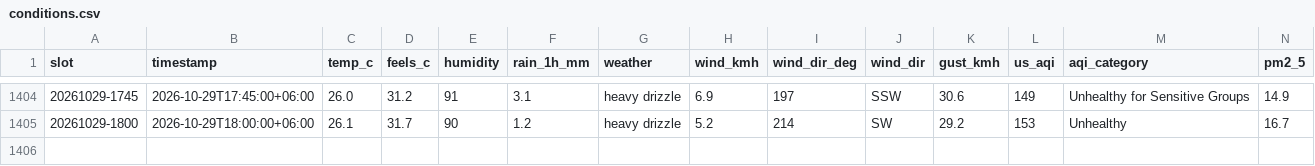
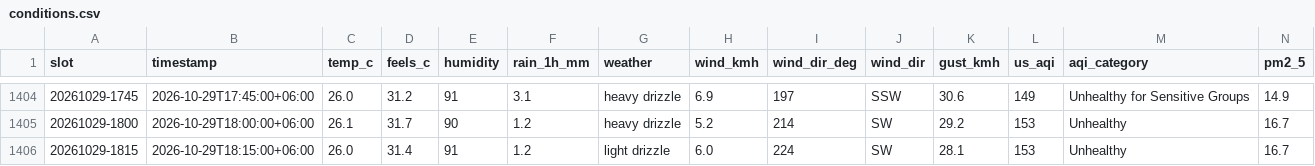
Before and after one commit to wiki-ruhan/Dhaka-Jam-70, a CSV file: data/conditions.csv, drawn as a sheet; only a part is shown, gaps mark what is left out; rows hold the shown columns only; the diff names each change by its address in the sheet, - before the commit and + after, or states it on an @@ line.

```diff
--- a/data/conditions.csv
+++ b/data/conditions.csv
+row 1406: 20261029-1815 | 2026-10-29T18:15:00+06:00 | 26.0 | 31.4 | 91 | 1.2 | light drizzle | 6.0 | 224 | SW | 28.1 | 153 | Unhealthy | 16.7
```
Also changed, not shown: data/daily/ranking/2026-10-29_ranking.csv, data/daily_summary.csv, 13 other files.
